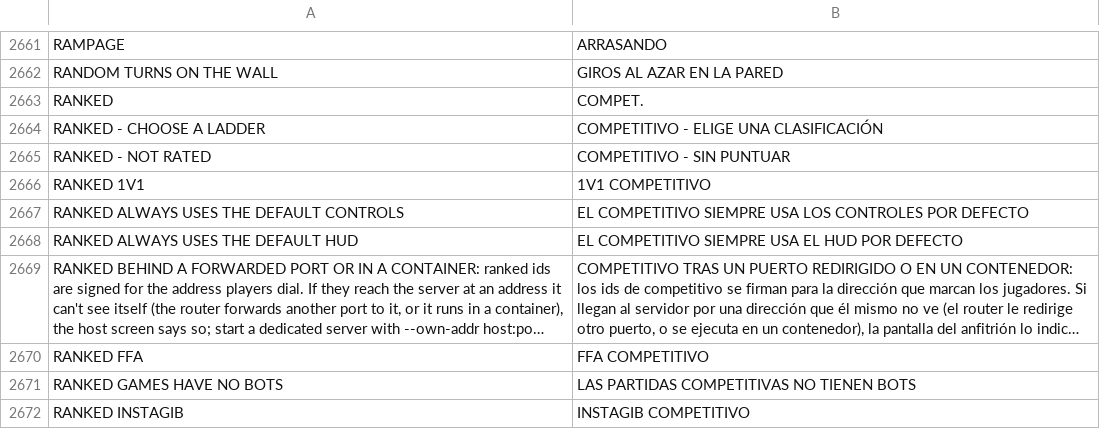
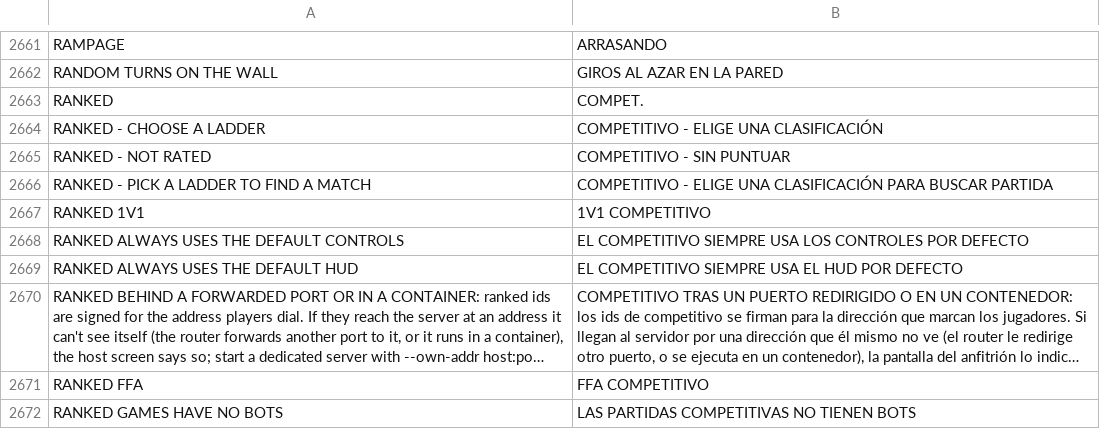
Before and after one commit to floration/quark, a TSV file: assets/lang/es.tsv, drawn as a sheet; only a part is shown, gaps mark what is left out; the shorter side is filled out with more unchanged rows; long unchanged cells end in ….

```diff
--- a/assets/lang/es.tsv
+++ b/assets/lang/es.tsv
@@ -2665,2 +2665,3 @@ RANKED - CHOOSE A LADDER	COMPETITIVO - ELIGE UNA CLASIFICACIÓN
 RANKED - NOT RATED	COMPETITIVO - SIN PUNTUAR
+RANKED - PICK A LADDER TO FIND A MATCH	COMPETITIVO - ELIGE UNA CLASIFICACIÓN PARA BUSCAR PARTIDA
 RANKED 1V1	1V1 COMPETITIVO
```
Also changed, not shown: assets/lang/de.tsv, assets/lang/fr.tsv, 16 other files.
